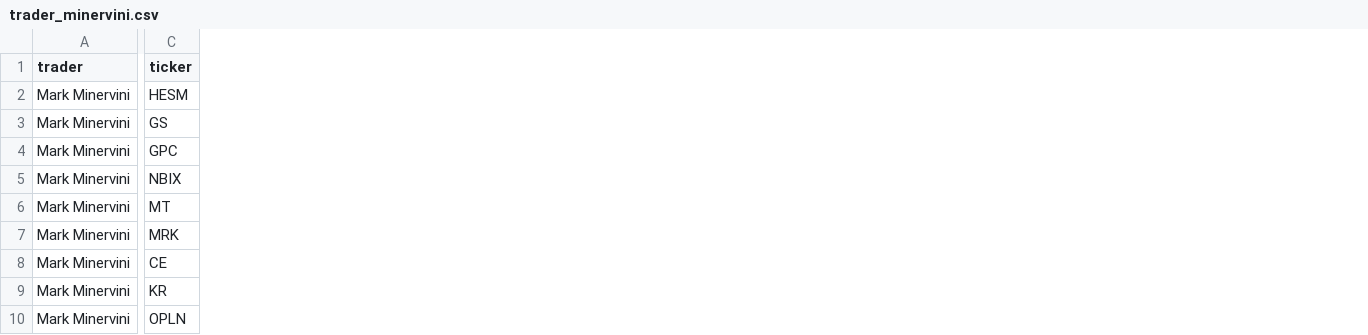
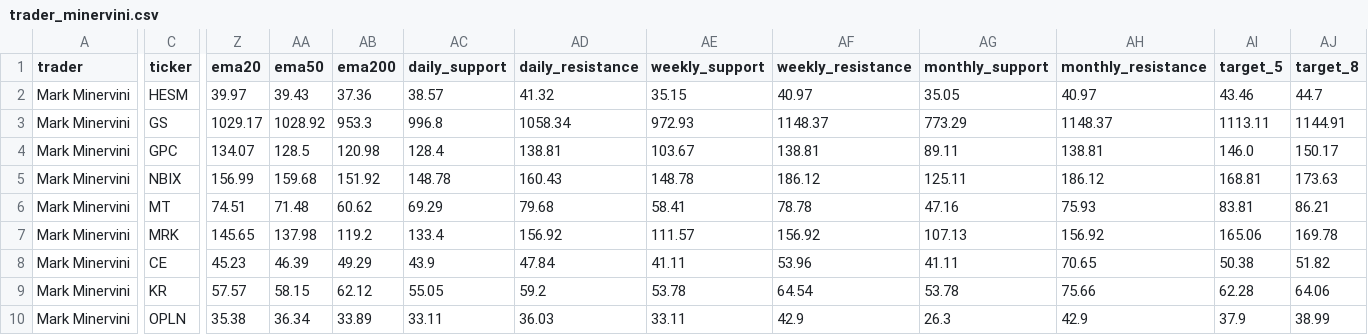
Before and after one commit to AmolBhosale1989/ai-market-scanner, a CSV file: dashboard-data/trader_minervini.csv, drawn as a sheet; only a part is shown, gaps mark what is left out; the diff covers the shown part only; the diff names each change by its address in the sheet, - before the commit and + after, or states it on an @@ line.

```diff
--- a/dashboard-data/trader_minervini.csv
+++ b/dashboard-data/trader_minervini.csv
+column Z (ema20), rows 2-10: 39.97 | 1029.17 | 134.07 | 156.99 | 74.51 | 145.65 | 45.23 | 57.57 | 35.38
+column AA (ema50), rows 2-10: 39.43 | 1028.92 | 128.5 | 159.68 | 71.48 | 137.98 | 46.39 | 58.15 | 36.34
+column AB (ema200), rows 2-10: 37.36 | 953.3 | 120.98 | 151.92 | 60.62 | 119.2 | 49.29 | 62.12 | 33.89
+column AC (daily_support), rows 2-10: 38.57 | 996.8 | 128.4 | 148.78 | 69.29 | 133.4 | 43.9 | 55.05 | 33.11
+column AD (daily_resistance), rows 2-10: 41.32 | 1058.34 | 138.81 | 160.43 | 79.68 | 156.92 | 47.84 | 59.2 | 36.03
+column AE (weekly_support), rows 2-10: 35.15 | 972.93 | 103.67 | 148.78 | 58.41 | 111.57 | 41.11 | 53.78 | 33.11
+column AF (weekly_resistance), rows 2-10: 40.97 | 1148.37 | 138.81 | 186.12 | 78.78 | 156.92 | 53.96 | 64.54 | 42.9
+column AG (monthly_support), rows 2-10: 35.05 | 773.29 | 89.11 | 125.11 | 47.16 | 107.13 | 41.11 | 53.78 | 26.3
+column AH (monthly_resistance), rows 2-10: 40.97 | 1148.37 | 138.81 | 186.12 | 75.93 | 156.92 | 70.65 | 75.66 | 42.9
+column AI (target_5), rows 2-10: 43.46 | 1113.11 | 146.0 | 168.81 | 83.81 | 165.06 | 50.38 | 62.28 | 37.9
+column AJ (target_8), rows 2-10: 44.7 | 1144.91 | 150.17 | 173.63 | 86.21 | 169.78 | 51.82 | 64.06 | 38.99
```
Also changed, not shown: 2 added columns and 2 edited cells elsewhere in this file, dashboard-data/legendary_consensus.csv, dashboard-data/trader_highmomentumbeta.csv, 17 other files.
